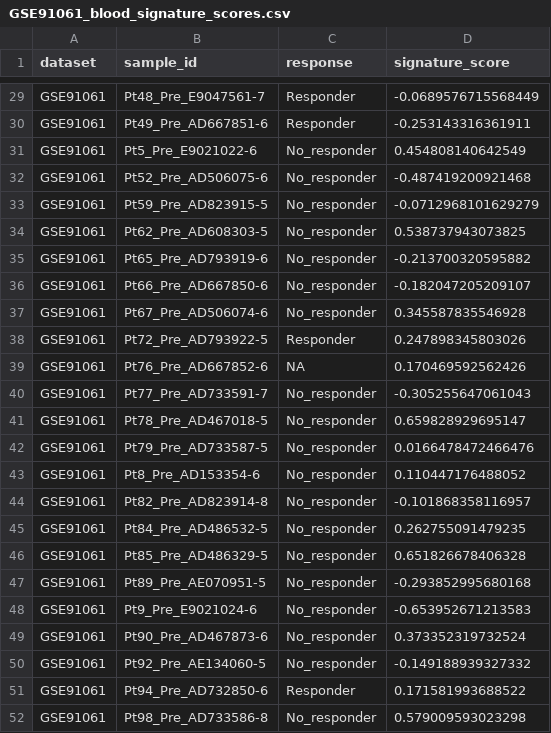
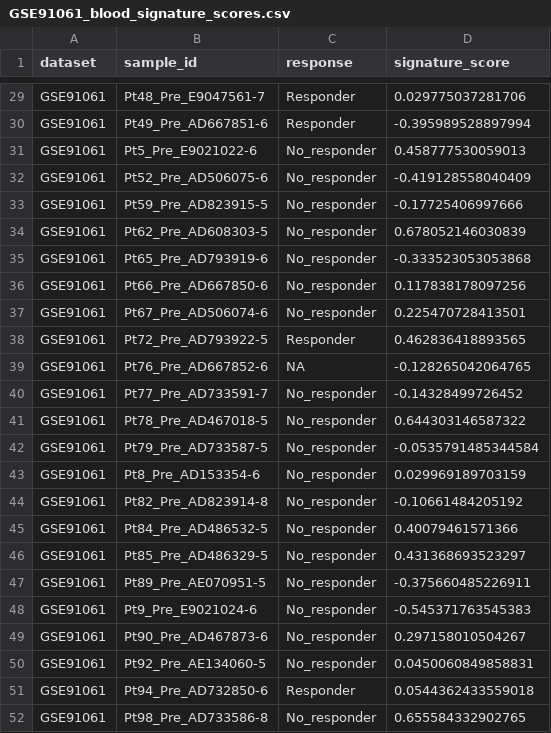
Before and after one commit to Soniasalme/TFM_MELANOMA_INMUNOTERAPIA, a CSV file: resultados/sensitivity_blood/GSE91061_blood_signature_scores.csv, drawn as a sheet; only a part is shown, gaps mark what is left out; the diff covers the shown part only.

```diff
--- a/resultados/sensitivity_blood/GSE91061_blood_signature_scores.csv
+++ b/resultados/sensitivity_blood/GSE91061_blood_signature_scores.csv
@@ -29,24 +29,24 @@
-"GSE91061","Pt48_Pre_E9047561-7","Responder",-0.0689576715568449
-"GSE91061","Pt49_Pre_AD667851-6","Responder",-0.253143316361911
-"GSE91061","Pt5_Pre_E9021022-6","No_responder",0.454808140642549
-"GSE91061","Pt52_Pre_AD506075-6","No_responder",-0.487419200921468
-"GSE91061","Pt59_Pre_AD823915-5","No_responder",-0.0712968101629279
-"GSE91061","Pt62_Pre_AD608303-5","No_responder",0.538737943073825
-"GSE91061","Pt65_Pre_AD793919-6","No_responder",-0.213700320595882
-"GSE91061","Pt66_Pre_AD667850-6","No_responder",-0.182047205209107
-"GSE91061","Pt67_Pre_AD506074-6","No_responder",0.345587835546928
-"GSE91061","Pt72_Pre_AD793922-5","Responder",0.247898345803026
-"GSE91061","Pt76_Pre_AD667852-6",NA,0.170469592562426
-"GSE91061","Pt77_Pre_AD733591-7","No_responder",-0.305255647061043
-"GSE91061","Pt78_Pre_AD467018-5","No_responder",0.659828929695147
-"GSE91061","Pt79_Pre_AD733587-5","No_responder",0.0166478472466476
-"GSE91061","Pt8_Pre_AD153354-6","No_responder",0.110447176488052
-"GSE91061","Pt82_Pre_AD823914-8","No_responder",-0.101868358116957
-"GSE91061","Pt84_Pre_AD486532-5","No_responder",0.262755091479235
-"GSE91061","Pt85_Pre_AD486329-5","No_responder",0.651826678406328
-"GSE91061","Pt89_Pre_AE070951-5","No_responder",-0.293852995680168
-"GSE91061","Pt9_Pre_E9021024-6","No_responder",-0.653952671213583
-"GSE91061","Pt90_Pre_AD467873-6","No_responder",0.373352319732524
-"GSE91061","Pt92_Pre_AE134060-5","No_responder",-0.149188939327332
-"GSE91061","Pt94_Pre_AD732850-6","Responder",0.171581993688522
-"GSE91061","Pt98_Pre_AD733586-8","No_responder",0.579009593023298
+"GSE91061","Pt48_Pre_E9047561-7","Responder",0.029775037281706
+"GSE91061","Pt49_Pre_AD667851-6","Responder",-0.395989528897994
+"GSE91061","Pt5_Pre_E9021022-6","No_responder",0.458777530059013
+"GSE91061","Pt52_Pre_AD506075-6","No_responder",-0.419128558040409
+"GSE91061","Pt59_Pre_AD823915-5","No_responder",-0.17725406997666
+"GSE91061","Pt62_Pre_AD608303-5","No_responder",0.678052146030839
+"GSE91061","Pt65_Pre_AD793919-6","No_responder",-0.333523053053868
+"GSE91061","Pt66_Pre_AD667850-6","No_responder",0.117838178097256
+"GSE91061","Pt67_Pre_AD506074-6","No_responder",0.225470728413501
+"GSE91061","Pt72_Pre_AD793922-5","Responder",0.462836418893565
+"GSE91061","Pt76_Pre_AD667852-6",NA,-0.128265042064765
+"GSE91061","Pt77_Pre_AD733591-7","No_responder",-0.14328499726452
+"GSE91061","Pt78_Pre_AD467018-5","No_responder",0.644303146587322
+"GSE91061","Pt79_Pre_AD733587-5","No_responder",-0.0535791485344584
+"GSE91061","Pt8_Pre_AD153354-6","No_responder",0.029969189703159
+"GSE91061","Pt82_Pre_AD823914-8","No_responder",-0.10661484205192
+"GSE91061","Pt84_Pre_AD486532-5","No_responder",0.40079461571366
+"GSE91061","Pt85_Pre_AD486329-5","No_responder",0.431368693523297
+"GSE91061","Pt89_Pre_AE070951-5","No_responder",-0.375660485226911
+"GSE91061","Pt9_Pre_E9021024-6","No_responder",-0.545371763545383
+"GSE91061","Pt90_Pre_AD467873-6","No_responder",0.297158010504267
+"GSE91061","Pt92_Pre_AE134060-5","No_responder",0.0450060849858831
+"GSE91061","Pt94_Pre_AD732850-6","Responder",0.0544362433559018
+"GSE91061","Pt98_Pre_AD733586-8","No_responder",0.655584332902765
```
Also changed, not shown: 27 edited cells elsewhere in this file, resultados/discovery_GSE78220/GSE78220_LOOCV_signature_predictions.csv, resultados/validation_tumor/GSE211645_DEA_limma_response.csv, 17 other files.
